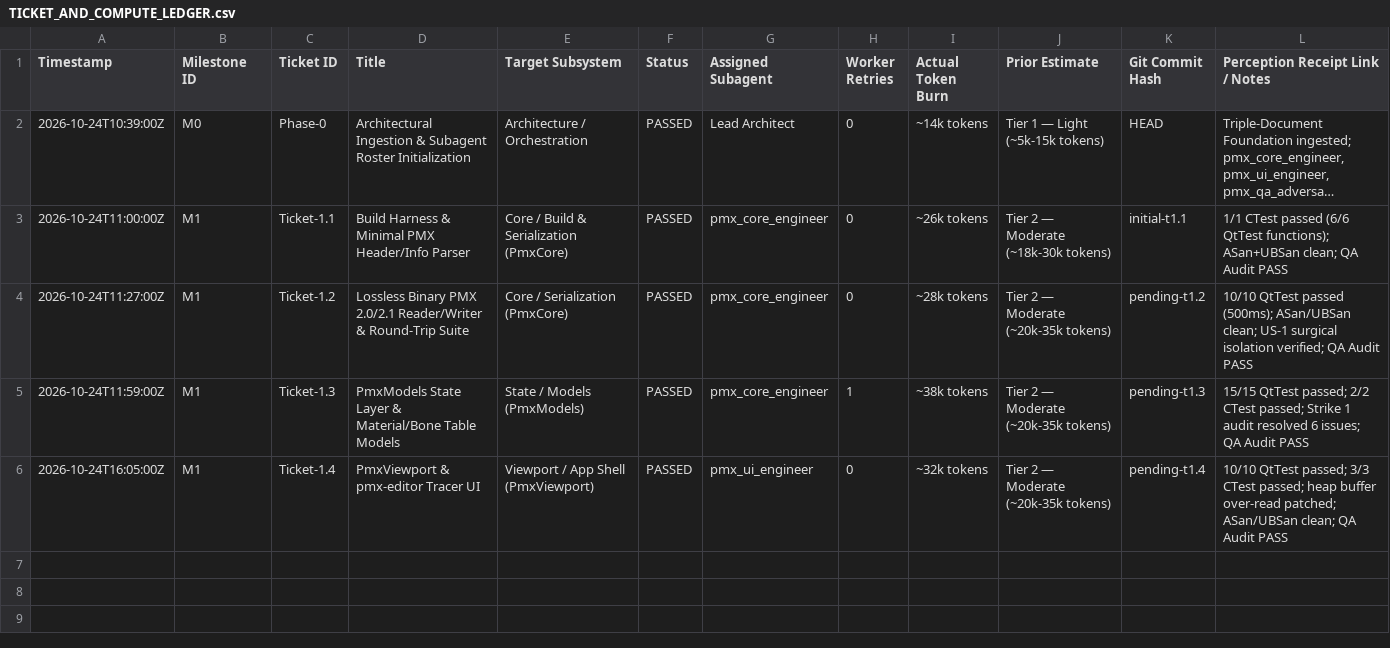
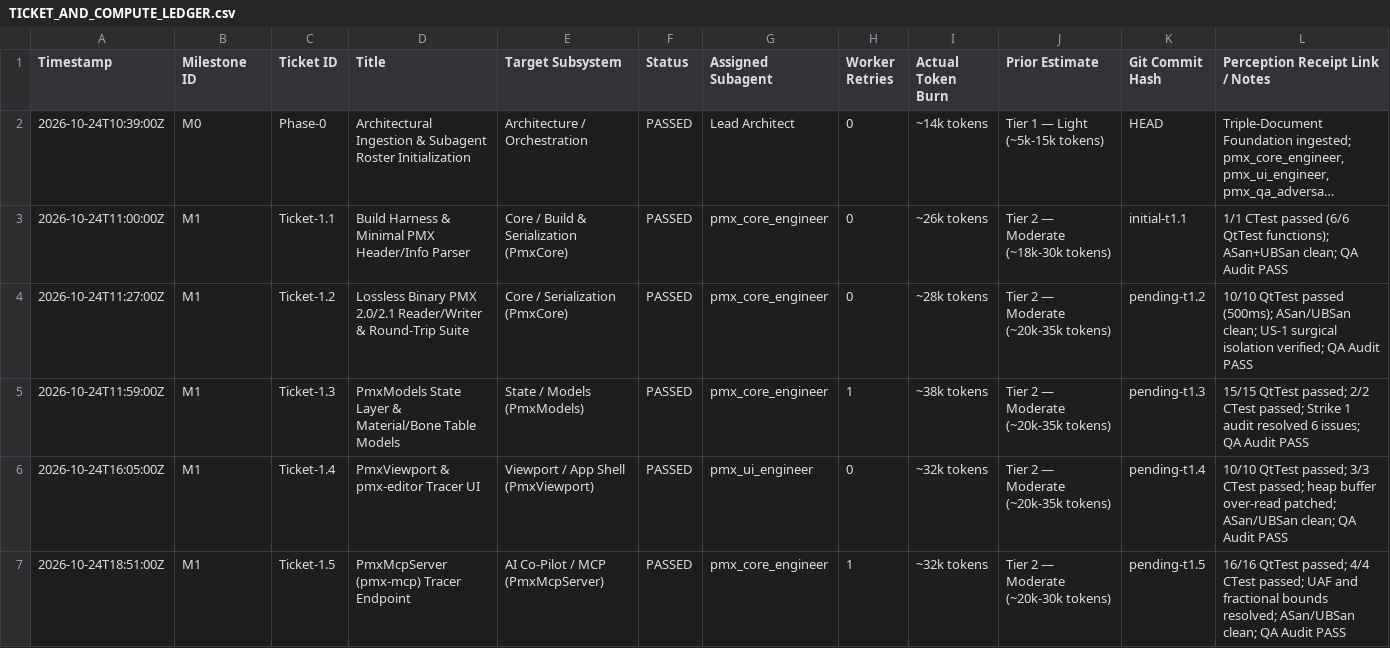
Before and after one commit to covarianttensor/ZenPMX, a CSV file: docs/TICKET_AND_COMPUTE_LEDGER.csv, drawn as a sheet; long unchanged cells end in …; the diff names each change by its address in the sheet, - before the commit and + after, or states it on an @@ line.

Commit message:
feat(mcp): PmxMcpServer, pmx-mcp CLI and tracer tools [Ticket-1.5]

```diff
--- a/docs/TICKET_AND_COMPUTE_LEDGER.csv
+++ b/docs/TICKET_AND_COMPUTE_LEDGER.csv
+row 7: 2026-10-24T18:51:00Z | M1 | Ticket-1.5 | PmxMcpServer (pmx-mcp) Tracer Endpoint | AI Co-Pilot / MCP (PmxMcpServer) | PASSED | pmx_core_engineer | 1 | ~32k tokens | Tier 2 — Moderate (~20k-30k tokens) | pending-t1.5 | 16/16 QtTest passed; 4/4 CTest passed; UAF and fractional bounds resolved; ASan/UBSan clean; QA Audit PASS
```
Also changed, not shown: 6 other files.
